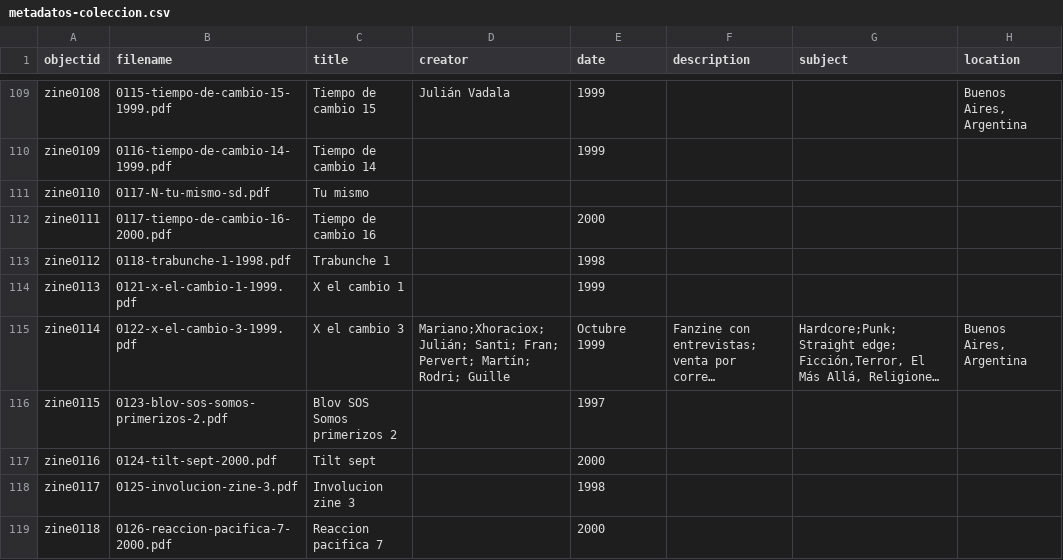
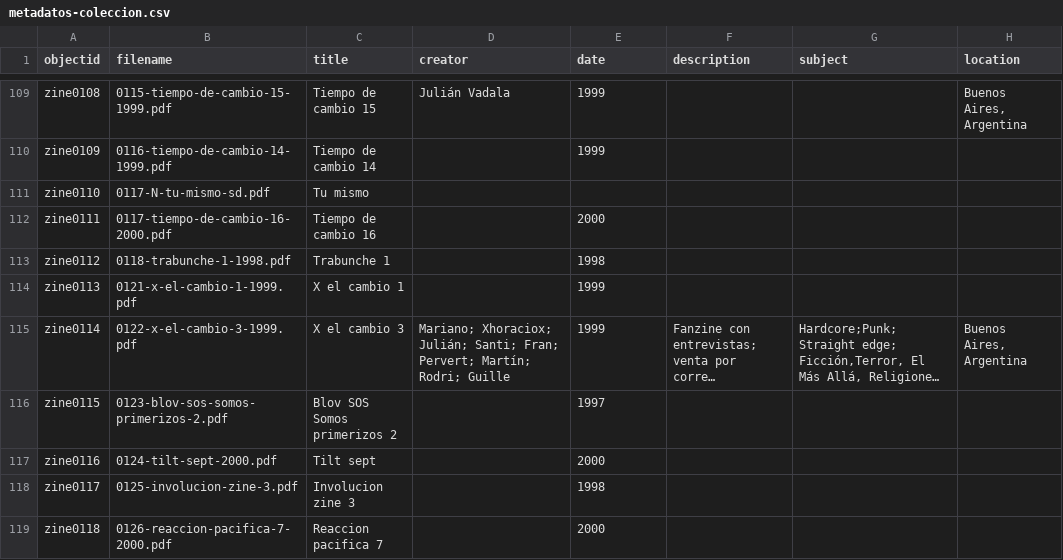
Before and after one commit to hdlabconicet/fanzines-argentinos, a CSV file: _data/metadatos-coleccion.csv, drawn as a sheet; only a part is shown, gaps mark what is left out; long unchanged cells end in …; the diff covers the shown part only; the diff names each change by its address in the sheet, - before the commit and + after, or states it on an @@ line.

```diff
--- a/_data/metadatos-coleccion.csv
+++ b/_data/metadatos-coleccion.csv
-D115 (creator): Mariano;Xhoraciox; Julián; Santi;…
+D115 (creator): Mariano; Xhoraciox; Julián; Santi;…
-E115 (date): Octubre 1999
+E115 (date): 1999
```
Also changed, not shown: 32 edited cells elsewhere in this file, objects/object_list.csv, 3 other files.
